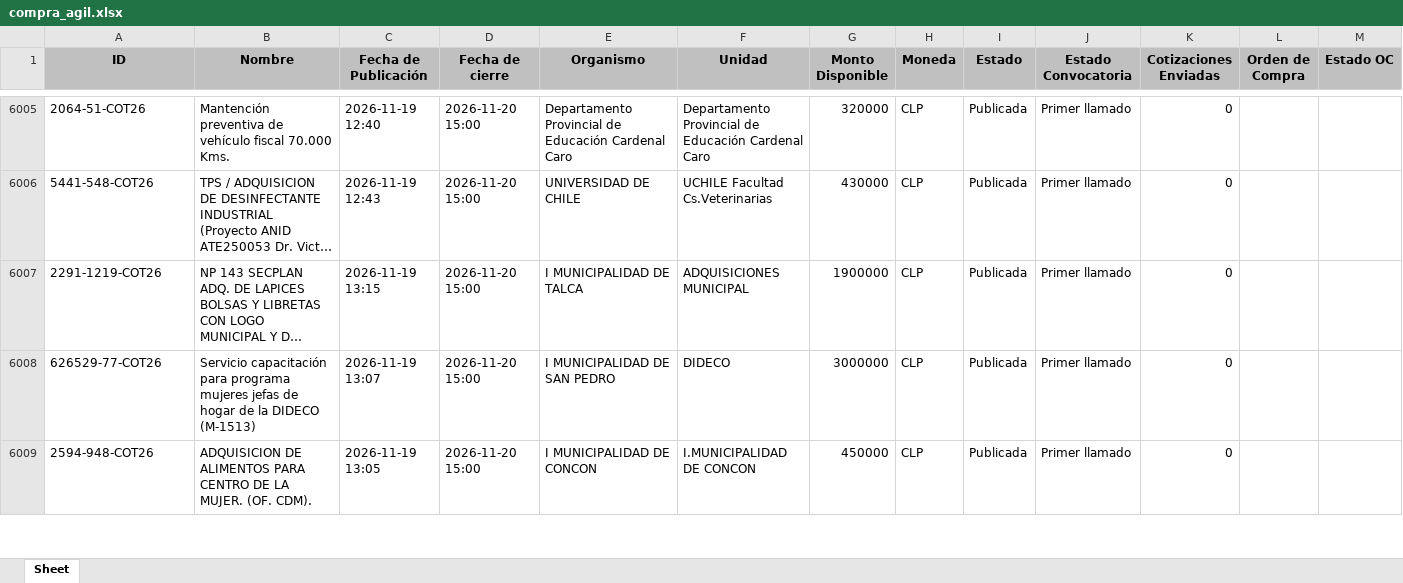
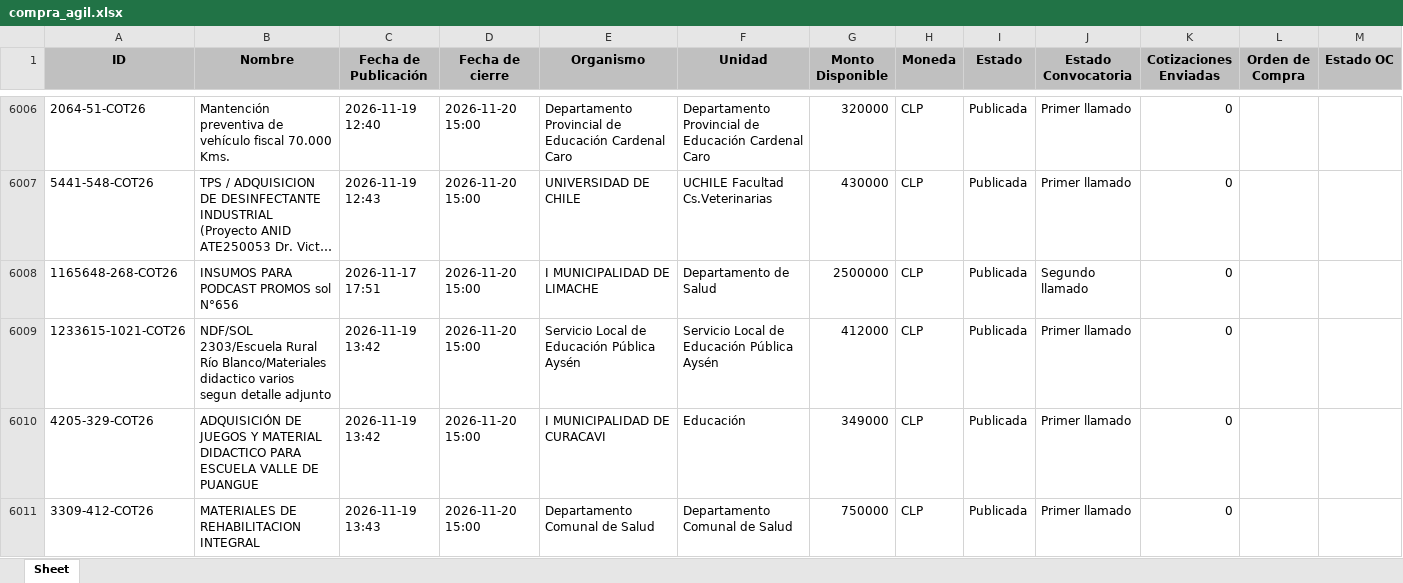
Before and after one commit to solucionesjyyX/mercado-publico-XYZ, an Excel workbook: compra_agil.xlsx, sheet Sheet, drawn as a sheet; only a part is shown, gaps mark what is left out; the shorter side is filled out with more unchanged rows; long unchanged cells end in …; values as stored, in another font and other column widths than the file's, no borders; the diff covers the shown part only; the diff names each change by its address in the sheet, - before the commit and + after, or states it on an @@ line.

```diff
--- a/compra_agil.xlsx (sheet Sheet)
+++ b/compra_agil.xlsx (sheet Sheet)
@@ row 6025 moved to row 6008: 1165648-268-COT26 @@
+row 6009: 1233615-1021-COT26 | NDF/SOL 2303/Escuela Rural Río Blanco/Materiales didactico varios segun detalle adjunto | 2026-11-19 13:42 | 2026-11-20 15:00 | Servicio Local de Educación Pública Aysén | Servicio Local de Educación Pública Aysén | 412000 | CLP | Publicada | Primer llamado | 0
+row 6010: 4205-329-COT26 | ADQUISICIÓN DE JUEGOS Y MATERIAL DIDACTICO PARA ESCUELA VALLE DE PUANGUE | 2026-11-19 13:42 | 2026-11-20 15:00 | I MUNICIPALIDAD DE CURACAVI | Educación | 349000 | CLP | Publicada | Primer llamado | 0
+row 6011: 3309-412-COT26 | MATERIALES DE REHABILITACION INTEGRAL | 2026-11-19 13:43 | 2026-11-20 15:00 | Departamento Comunal de Salud | Departamento Comunal de Salud | 750000 | CLP | Publicada | Primer llamado | 0
```
Also changed, not shown: 25 added rows, 7 removed rows and 17 moved rows elsewhere in this sheet.
